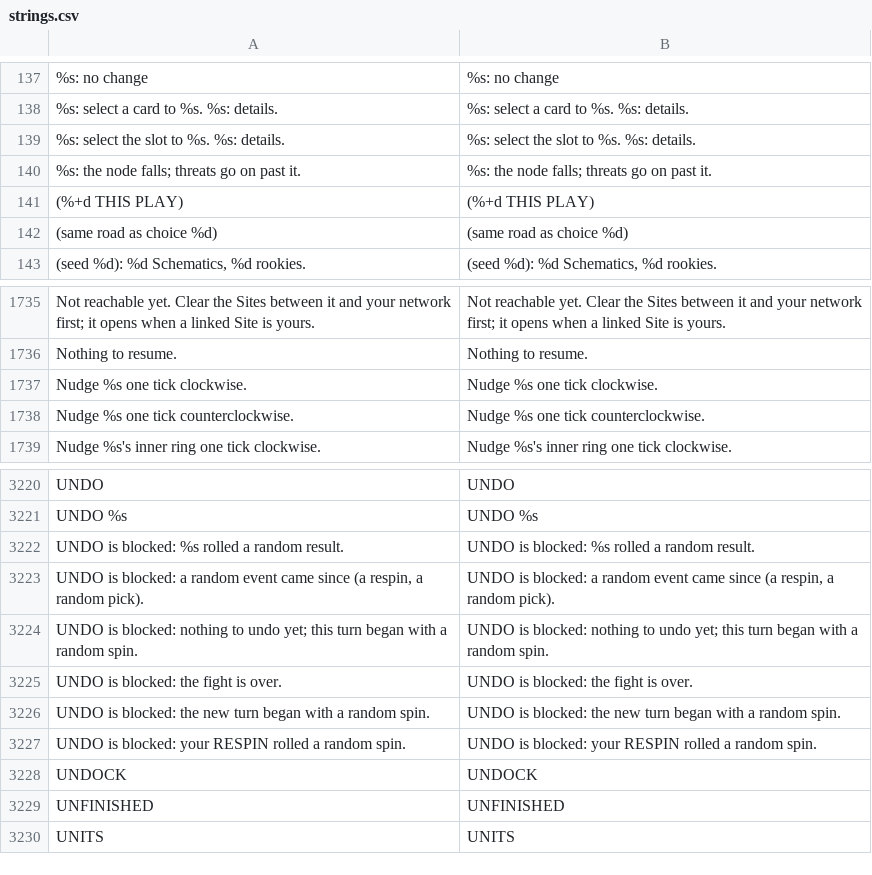
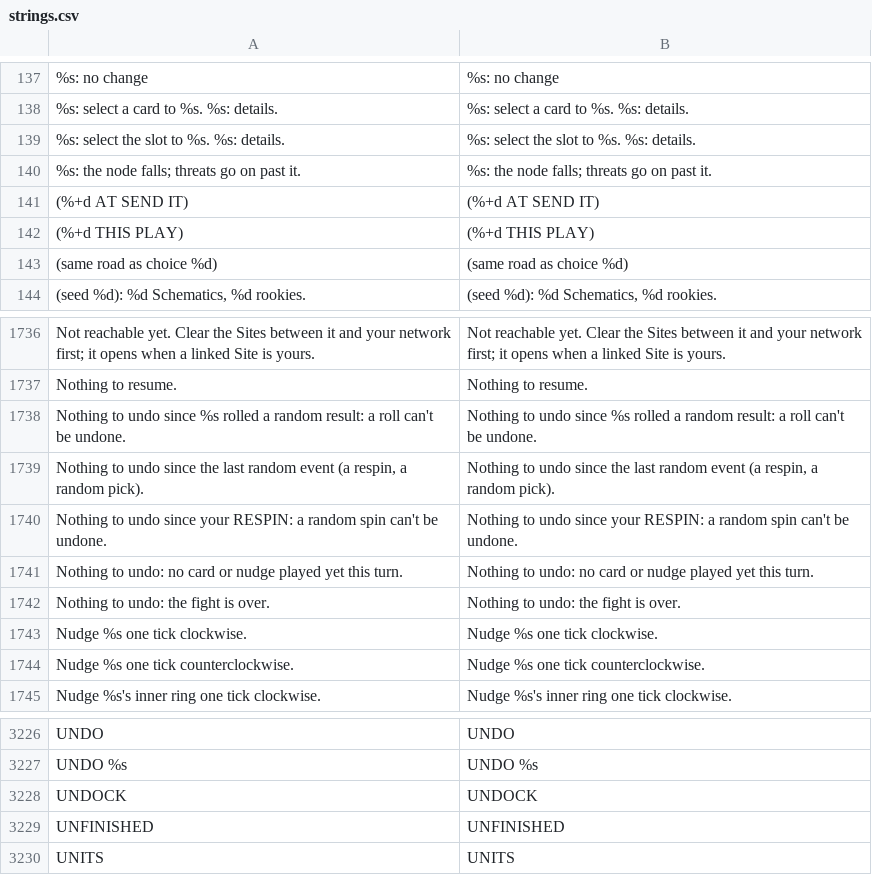
Before and after one commit to Noitues/REBEL_CELL, a CSV file: assets/text/strings.csv, drawn as a sheet; only a part is shown, gaps mark what is left out; removed rows and columns are numbered as before the commit, all else as after; the diff names each change by its address in the sheet, - before the commit and + after, or states it on an @@ line.

```diff
--- a/assets/text/strings.csv
+++ b/assets/text/strings.csv
+row 141: (%+d AT SEND IT) | (%+d AT SEND IT)
+row 1738: Nothing to undo since %s rolled a random result: a roll can't be undone. | Nothing to undo since %s rolled a random result: a roll can't be undone.
+row 1739: Nothing to undo since the last random event (a respin, a random pick). | Nothing to undo since the last random event (a respin, a random pick).
+row 1740: Nothing to undo since your RESPIN: a random spin can't be undone. | Nothing to undo since your RESPIN: a random spin can't be undone.
+row 1741: Nothing to undo: no card or nudge played yet this turn. | Nothing to undo: no card or nudge played yet this turn.
+row 1742: Nothing to undo: the fight is over. | Nothing to undo: the fight is over.
-row 3222: UNDO is blocked: %s rolled a random result. | UNDO is blocked: %s rolled a random result.
-row 3223: UNDO is blocked: a random event came since (a respin, a random pick). | UNDO is blocked: a random event came since (a respin, a random pick).
-row 3224: UNDO is blocked: nothing to undo yet; this turn began with a random spin. | UNDO is blocked: nothing to undo yet; this turn began with a random spin.
-row 3225: UNDO is blocked: the fight is over. | UNDO is blocked: the fight is over.
-row 3226: UNDO is blocked: the new turn began with a random spin. | UNDO is blocked: the new turn began with a random spin.
-row 3227: UNDO is blocked: your RESPIN rolled a random spin. | UNDO is blocked: your RESPIN rolled a random spin.
```
Also changed, not shown: 7 other files.
